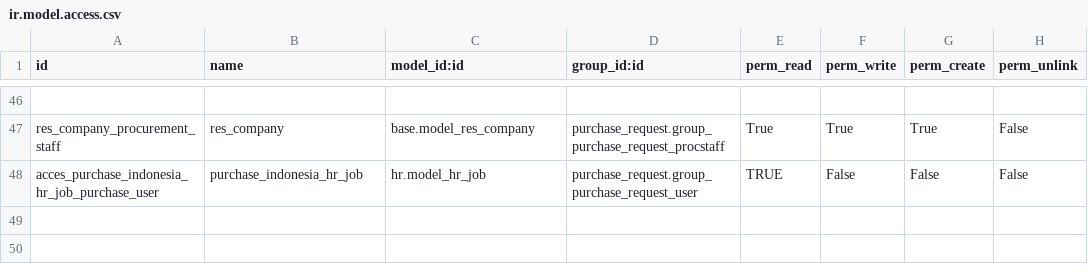
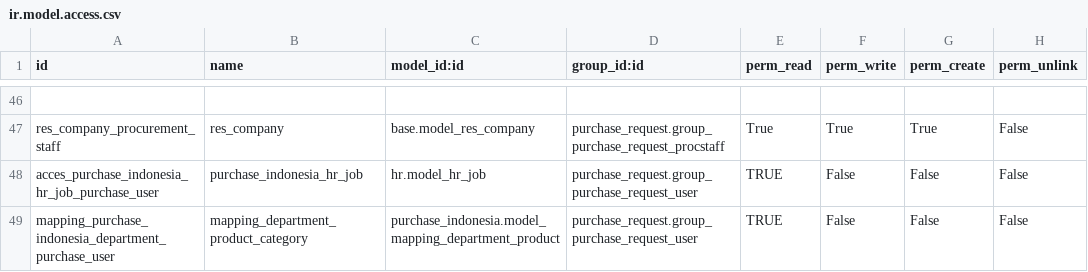
Before and after one commit to sutanto62/estate, a CSV file: purchase_indonesia/security/ir.model.access.csv, drawn as a sheet; only a part is shown, gaps mark what is left out; the diff names each change by its address in the sheet, - before the commit and + after, or states it on an @@ line.

Commit message:
[ADD] purchase_indonesia : add domain for product, add workflow for director in pp

```diff
--- a/purchase_indonesia/security/ir.model.access.csv
+++ b/purchase_indonesia/security/ir.model.access.csv
+row 49: mapping_purchase_indonesia_department_purchase_user | mapping_department_product_category | purchase_indonesia.model_mapping_department_product | purchase_request.group_purchase_request_user | TRUE | False | False | False
```
Also changed, not shown: 4 other files.
